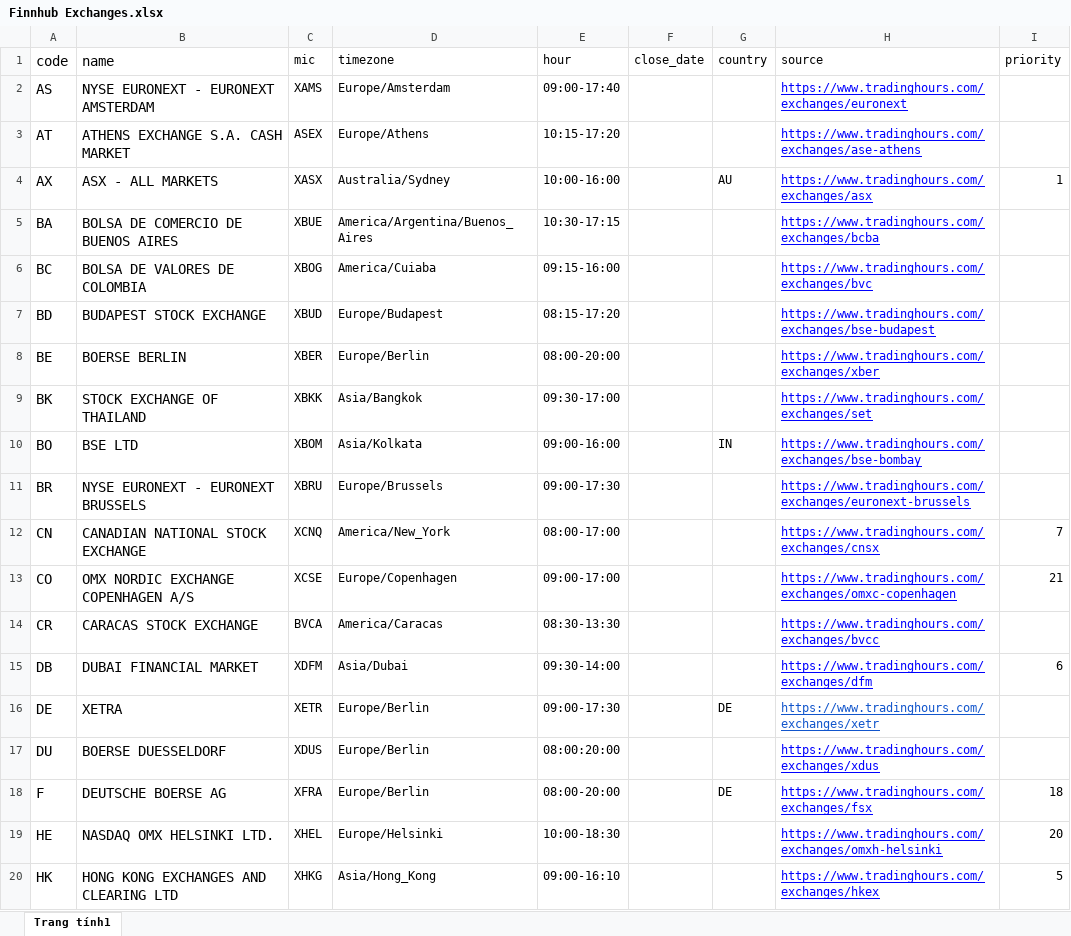
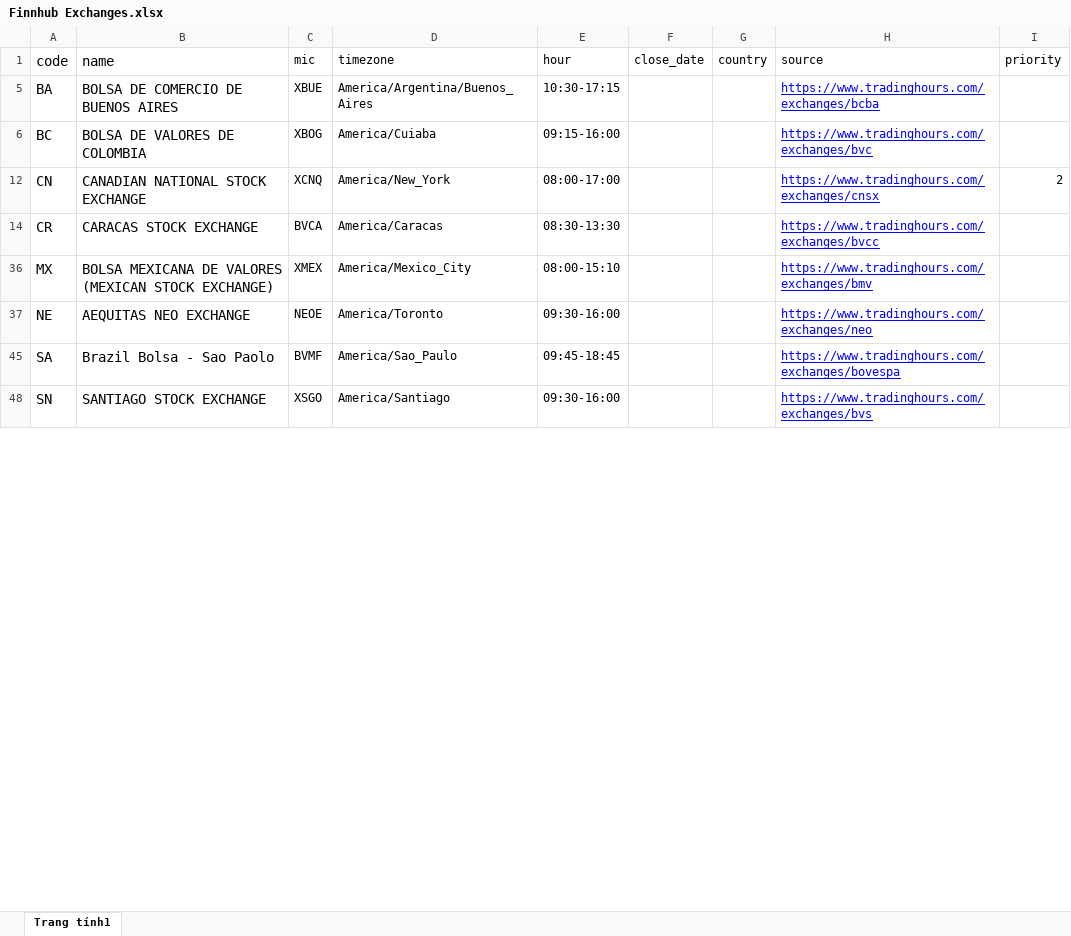
Before and after one commit to unsw-cse-capstone-project/comp9900-w17a-please-get-degrees-backend, an Excel workbook: resources/Finnhub Exchanges.xlsx, sheet Trang tính1, drawn as a sheet; only a part is shown; the shorter side is filled out with more unchanged rows; values as stored, in another font and other column widths than the file's, no borders; the diff covers the shown part only; the diff names each change by its address in the sheet, - before the commit and + after, or states it on an @@ line.

```diff
--- a/resources/Finnhub Exchanges.xlsx (sheet Trang tính1)
+++ b/resources/Finnhub Exchanges.xlsx (sheet Trang tính1)
@@ row 2 hidden: AS | NYSE EURONEXT - EURONEXT AMSTERDAM | XAMS | Europe/Amsterdam | 09:00-17:40 |  |  | https://www.tradinghours.com/exchanges/euronext @@
@@ row 3 hidden: AT | ATHENS EXCHANGE S.A. CASH MARKET | ASEX | Europe/Athens | 10:15-17:20 |  |  | https://www.tradinghours.com/exchanges/ase-athens @@
-row 4: AX | ASX - ALL MARKETS | XASX | Australia/Sydney | 10:00-16:00 |  | AU | https://www.tradinghours.com/exchanges/asx | 1
@@ row 7 hidden: BD | BUDAPEST STOCK EXCHANGE | XBUD | Europe/Budapest | 08:15-17:20 |  |  | https://www.tradinghours.com/exchanges/bse-budapest @@
@@ row 8 hidden: BE | BOERSE BERLIN | XBER | Europe/Berlin | 08:00-20:00 |  |  | https://www.tradinghours.com/exchanges/xber @@
@@ row 9 hidden: BK | STOCK EXCHANGE OF THAILAND | XBKK | Asia/Bangkok | 09:30-17:00 |  |  | https://www.tradinghours.com/exchanges/set @@
@@ row 10 hidden: BO | BSE LTD | XBOM | Asia/Kolkata | 09:00-16:00 |  | IN | https://www.tradinghours.com/exchanges/bse-bombay @@
@@ row 11 hidden: BR | NYSE EURONEXT - EURONEXT BRUSSELS | XBRU | Europe/Brussels | 09:00-17:30 |  |  | https://www.tradinghours.com/exchanges/euronext-brussels @@
-I12 (priority): 7
+I12 (priority): 2
-row 13: CO | OMX NORDIC EXCHANGE COPENHAGEN A/S | XCSE | Europe/Copenhagen | 09:00-17:00 |  |  | https://www.tradinghours.com/exchanges/omxc-copenhagen | 21
-row 15: DB | DUBAI FINANCIAL MARKET | XDFM | Asia/Dubai | 09:30-14:00 |  |  | https://www.tradinghours.com/exchanges/dfm | 6
@@ row 16 hidden: DE | XETRA | XETR | Europe/Berlin | 09:00-17:30 |  | DE | https://www.tradinghours.com/exchanges/xetr @@
@@ row 17 hidden: DU | BOERSE DUESSELDORF | XDUS | Europe/Berlin | 08:00:20:00 |  |  | https://www.tradinghours.com/exchanges/xdus @@
-row 18: F | DEUTSCHE BOERSE AG | XFRA | Europe/Berlin | 08:00-20:00 |  | DE | https://www.tradinghours.com/exchanges/fsx | 18
-row 19: HE | NASDAQ OMX HELSINKI LTD. | XHEL | Europe/Helsinki | 10:00-18:30 |  |  | https://www.tradinghours.com/exchanges/omxh-helsinki | 20
-row 20: HK | HONG KONG EXCHANGES AND CLEARING LTD | XHKG | Asia/Hong_Kong | 09:00-16:10 |  |  | https://www.tradinghours.com/exchanges/hkex | 5
```
Also changed, not shown: 12 removed rows, 25 hidden or unhidden rows and 2 edited cells elsewhere in this sheet, resources/test_data_user.xlsx, 5 other files.
